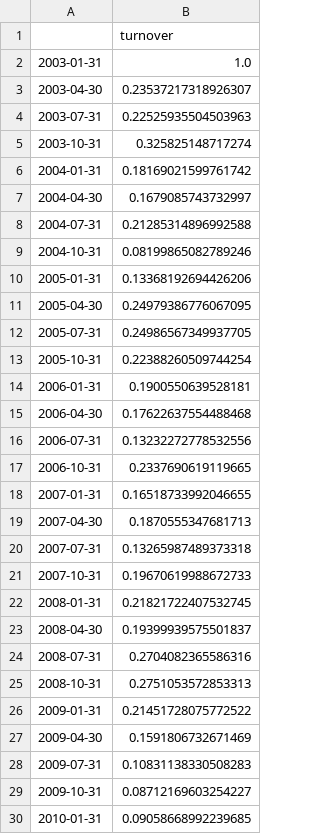
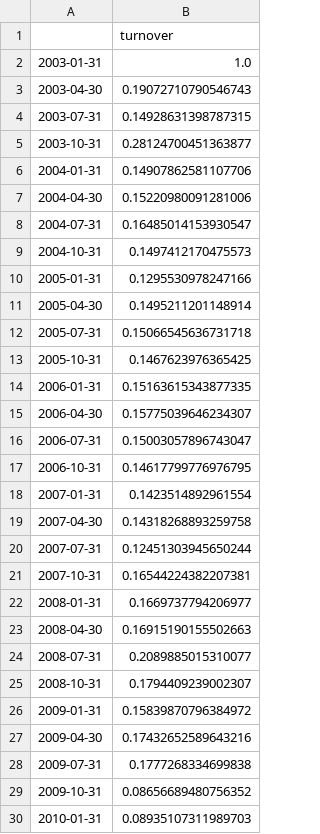
Before and after one commit to MatildeVenturi/qpmwp-course, a CSV file: results/turnover.csv, drawn as a sheet; only a part is shown; the diff covers the shown part only.

```diff
--- a/results/turnover.csv
+++ b/results/turnover.csv
@@ -2,29 +2,29 @@
 2003-01-31,1.0
-2003-04-30,0.23537217318926307
-2003-07-31,0.22525935504503963
-2003-10-31,0.325825148717274
-2004-01-31,0.18169021599761742
-2004-04-30,0.1679085743732997
-2004-07-31,0.21285314896992588
-2004-10-31,0.08199865082789246
-2005-01-31,0.13368192694426206
-2005-04-30,0.24979386776067095
-2005-07-31,0.24986567349937705
-2005-10-31,0.22388260509744254
-2006-01-31,0.1900550639528181
-2006-04-30,0.17622637554488468
-2006-07-31,0.13232272778532556
-2006-10-31,0.2337690619119665
-2007-01-31,0.16518733992046655
-2007-04-30,0.1870555347681713
-2007-07-31,0.13265987489373318
-2007-10-31,0.19670619988672733
-2008-01-31,0.21821722407532745
-2008-04-30,0.19399939575501837
-2008-07-31,0.2704082365586316
-2008-10-31,0.2751053572853313
-2009-01-31,0.21451728075772522
-2009-04-30,0.1591806732671469
-2009-07-31,0.10831138330508283
-2009-10-31,0.08712169603254227
-2010-01-31,0.09058668992239685
+2003-04-30,0.19072710790546743
+2003-07-31,0.14928631398787315
+2003-10-31,0.28124700451363877
+2004-01-31,0.14907862581107706
+2004-04-30,0.15220980091281006
+2004-07-31,0.16485014153930547
+2004-10-31,0.1497412170475573
+2005-01-31,0.1295530978247166
+2005-04-30,0.1495211201148914
+2005-07-31,0.15066545636731718
+2005-10-31,0.1467623976365425
+2006-01-31,0.15163615343877335
+2006-04-30,0.15775039646234307
+2006-07-31,0.15003057896743047
+2006-10-31,0.14617799776976795
+2007-01-31,0.1423514892961554
+2007-04-30,0.14318268893259758
+2007-07-31,0.12451303945650244
+2007-10-31,0.16544224382207381
+2008-01-31,0.1669737794206977
+2008-04-30,0.16915190155502663
+2008-07-31,0.2089885015310077
+2008-10-31,0.1794409239002307
+2009-01-31,0.15839870796384972
+2009-04-30,0.17432652589643216
+2009-07-31,0.1777268334699838
+2009-10-31,0.08656689480756352
+2010-01-31,0.08935107311989703
```
Also changed, not shown: 50 edited cells elsewhere in this file, results/performance_metrics.csv, results/simulation_returns.csv, 5 other files.
